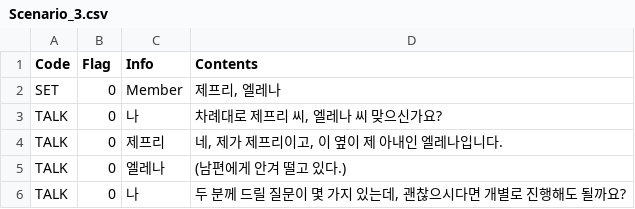
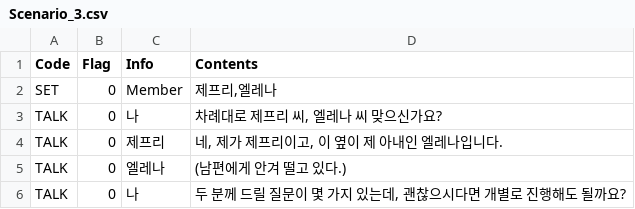
Before and after one commit to viyamKUN/detective-dodge, a CSV file: Assets/Resources/KR/Scenarios/Scenario_3.csv, drawn as a sheet; only a part is shown.

```diff
--- a/Assets/Resources/KR/Scenarios/Scenario_3.csv
+++ b/Assets/Resources/KR/Scenarios/Scenario_3.csv
@@ -1,3 +1,3 @@
 Code,Flag,Info,Contents
-SET,0,Member,"제프리, 엘레나"
+SET,0,Member,"제프리,엘레나"
 TALK,0,나,"차례대로 제프리 씨, 엘레나 씨 맞으신가요?"
```
Also changed, not shown: Assets/Resources/KR/Scenarios/Scenario_4.csv, 2 other files.
